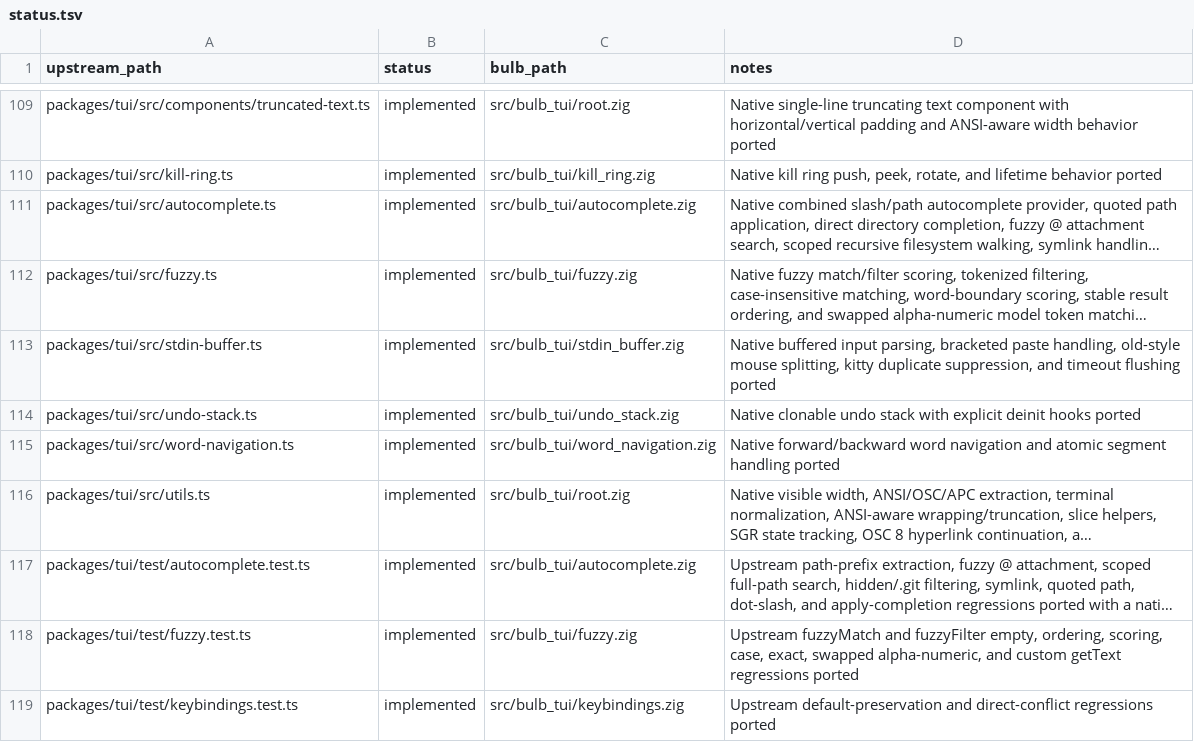
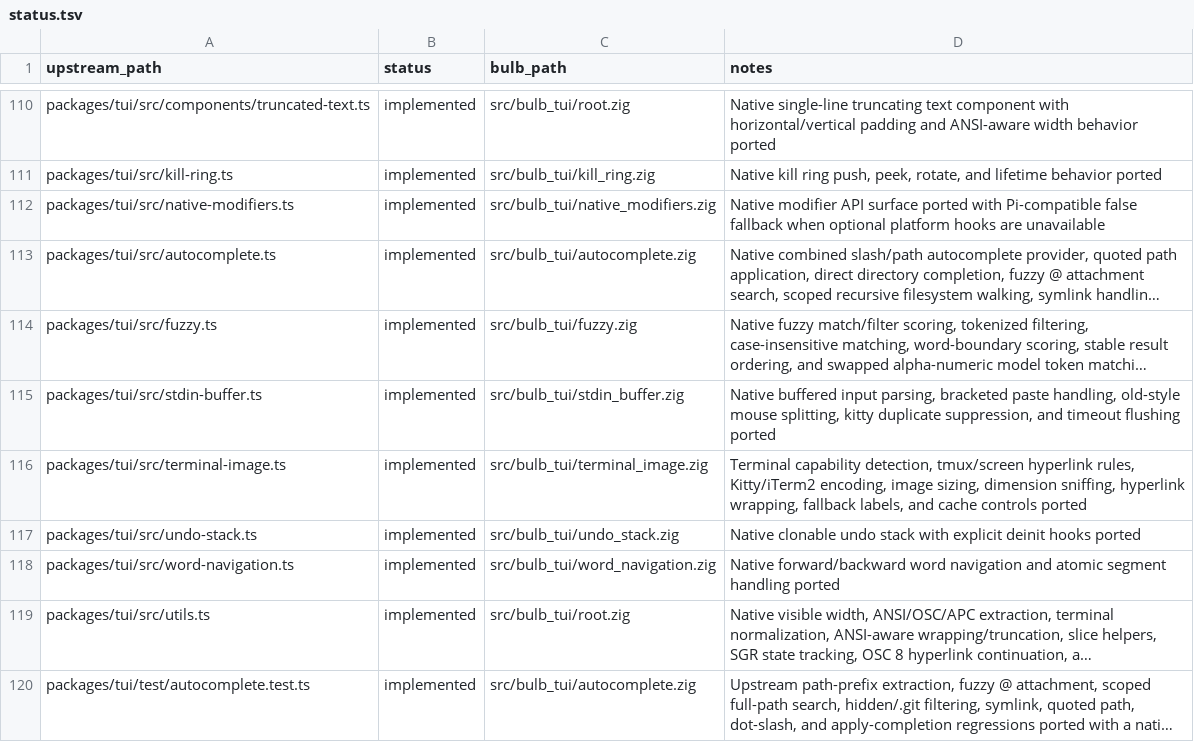
Before and after one commit to anggakhrsma/bulb, a TSV file: parity/status.tsv, drawn as a sheet; only a part is shown, gaps mark what is left out; the shorter side is filled out with more unchanged rows; long unchanged cells end in …; the diff covers the shown part only; the diff names each change by its address in the sheet, - before the commit and + after, or states it on an @@ line.

Commit message:
feat: port tui image protocols

```diff
--- a/parity/status.tsv
+++ b/parity/status.tsv
+row 112: packages/tui/src/native-modifiers.ts | implemented | src/bulb_tui/native_modifiers.zig | Native modifier API surface ported with Pi-compatible false fallback when optional platform hooks are unavailable
+row 116: packages/tui/src/terminal-image.ts | implemented | src/bulb_tui/terminal_image.zig | Terminal capability detection, tmux/screen hyperlink rules, Kitty/iTerm2 encoding, image sizing, dimension sniffing, hyperlink wrapping, fallback labels, and cache controls ported
```
Also changed, not shown: 3 added rows elsewhere in this file, parity/ledger.tsv, 4 other files.
